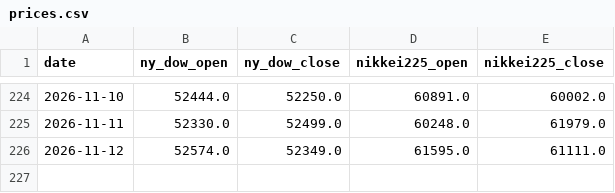
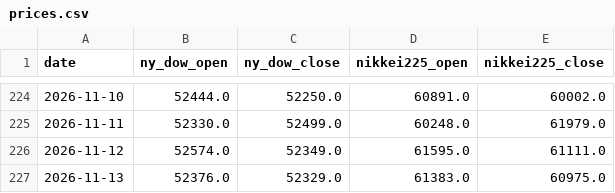
Before and after one commit to tttcoix777-cmd/spread-dashboard, a CSV file: auto_update/data/prices.csv, drawn as a sheet; only a part is shown, gaps mark what is left out; the diff names each change by its address in the sheet, - before the commit and + after, or states it on an @@ line.

```diff
--- a/auto_update/data/prices.csv
+++ b/auto_update/data/prices.csv
+row 227: 2026-11-13 | 52376.0 | 52329.0 | 61383.0 | 60975.0
```
Also changed, not shown: auto_update/data/signals.csv, auto_update/logs/2026-11.csv, 15 other files.
